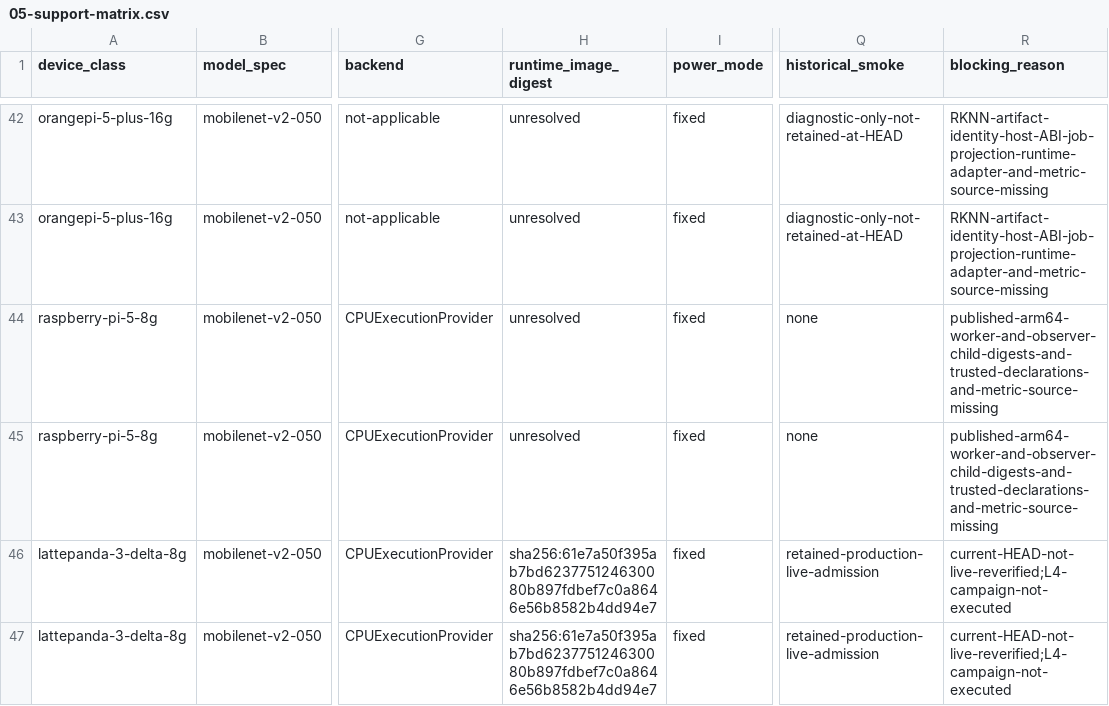
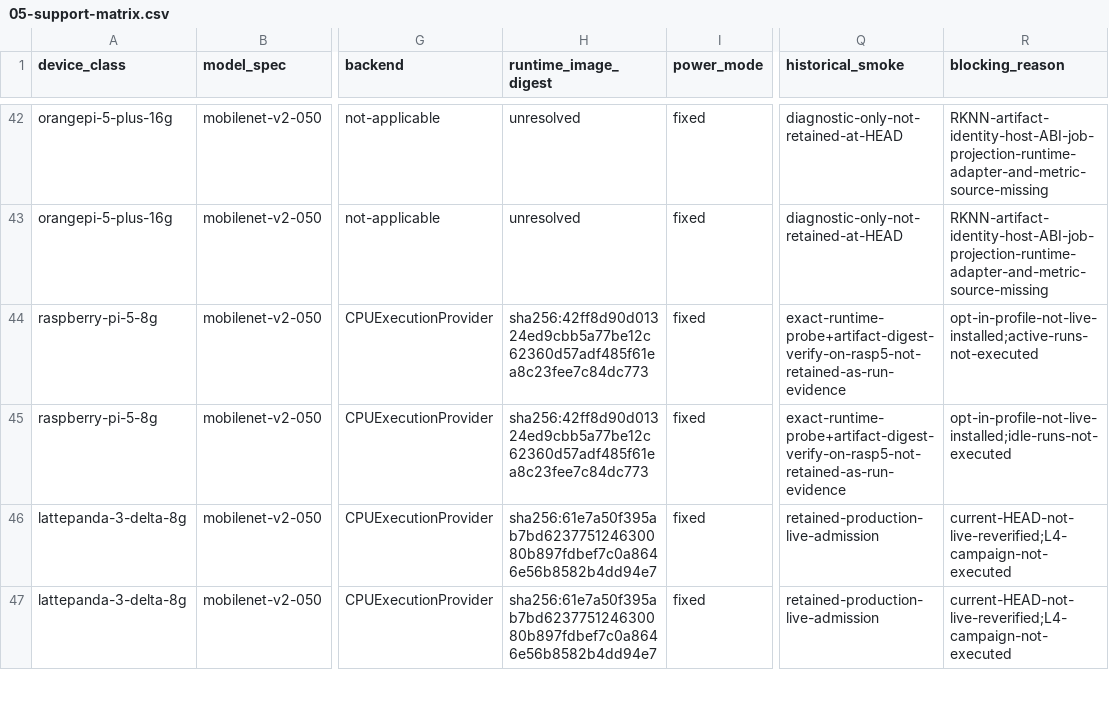
Before and after one commit to lab-paper-code/chill, a CSV file: docs/design/profiling/foundations/runtime-execution/05-support-matrix.csv, drawn as a sheet; only a part is shown, gaps mark what is left out; the diff names each change by its address in the sheet, - before the commit and + after, or states it on an @@ line.

Commit message:
charts: add Raspberry Pi profiler facts

```diff
--- a/docs/design/profiling/foundations/runtime-execution/05-support-matrix.csv
+++ b/docs/design/profiling/foundations/runtime-execution/05-support-matrix.csv
-H44:H45 (runtime_image_digest): unresolved
+H44:H45 (runtime_image_digest): sha256:42ff8d90d01324ed9cbb5a77be12c62360d57adf485f61ea8c23fee7c84dc773
-Q44:Q45 (historical_smoke): none
+Q44:Q45 (historical_smoke): exact-runtime-probe+artifact-digest-verify-on-rasp5-not-retained-as-run-evidence
-R44 (blocking_reason): published-arm64-worker-and-observer-child-digests-and-trusted-declarations-and-metric-source-missing
+R44 (blocking_reason): opt-in-profile-not-live-installed;active-runs-not-executed
-R45 (blocking_reason): published-arm64-worker-and-observer-child-digests-and-trusted-declarations-and-metric-source-missing
+R45 (blocking_reason): opt-in-profile-not-live-installed;idle-runs-not-executed
```
Also changed, not shown: 2 other files.
